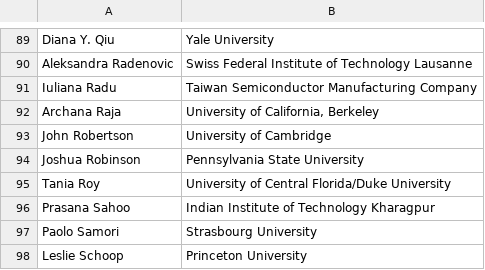
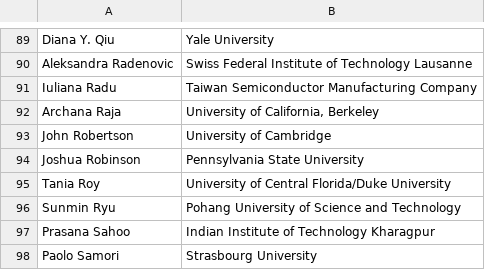
Before and after one commit to 0Hughman0/tmd_conference, a CSV file: tmd_conference/_data/2D_Conference.csv, drawn as a sheet; only a part is shown, gaps mark what is left out; the shorter side is filled out with more unchanged rows; the diff names each change by its address in the sheet, - before the commit and + after, or states it on an @@ line.

```diff
--- a/tmd_conference/_data/2D_Conference.csv
+++ b/tmd_conference/_data/2D_Conference.csv
+row 96: Sunmin Ryu | Pohang University of Science and Technology
```
Also changed, not shown: 1 other file.
